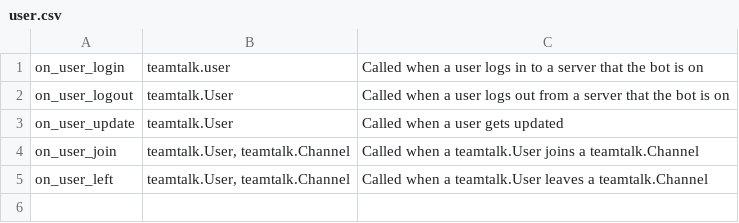
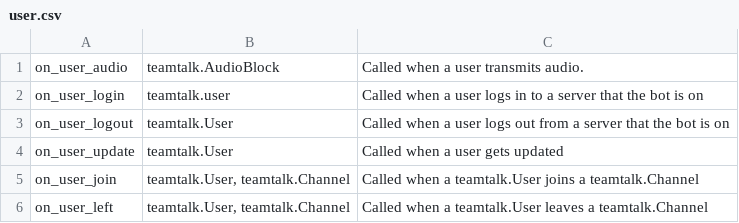
Before and after one commit to JessicaTegner/teamtalk.py, a CSV file: docs/_static/csv/user.csv, drawn as a sheet; the diff names each change by its address in the sheet, - before the commit and + after, or states it on an @@ line.

Commit message:
Audio Receiving (#1)
* Initial audio receive support

* We are now getting the audio blocks correctly

* v1

* v2

* Remove pyaudio dependency

* audio_recv: doc updates. (#24)

* update code example for audio block usage.

* Add on_muxed_audio to event reference.

* Update whates new docs.

* Fixes broken example and missing audio block event, again?

* Fixes OSError and robust handling of user connect and disconnect from chalnels

---------

Co-authored-by: blindelectron <82350043+blindelectron@users.noreply.github.com>

```diff
--- a/docs/_static/csv/user.csv
+++ b/docs/_static/csv/user.csv
+row 1: on_user_audio | teamtalk.AudioBlock | Called when a user transmits audio.
```
Also changed, not shown: docs/_static/csv/server_channel_n_file.csv, 3 other files.
